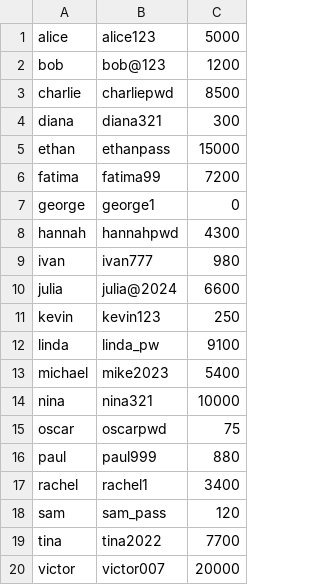
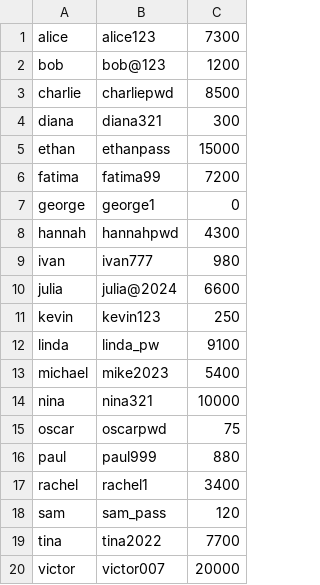
Before and after one commit to Omarscorpion2008/Python_Foundation_Projects, a CSV file: Banking_System_With_Username_Password/database.csv, drawn as a sheet.

```diff
--- a/Banking_System_With_Username_Password/database.csv
+++ b/Banking_System_With_Username_Password/database.csv
@@ -1,2 +1,2 @@
-alice,alice123,5000
+alice,alice123,7300
 bob,bob@123,1200
```
Also changed, not shown: 1 other file.
